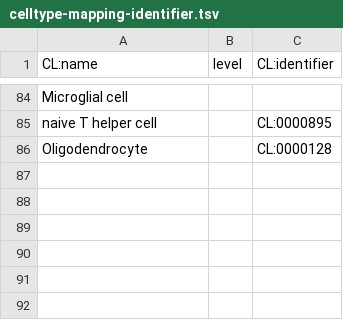
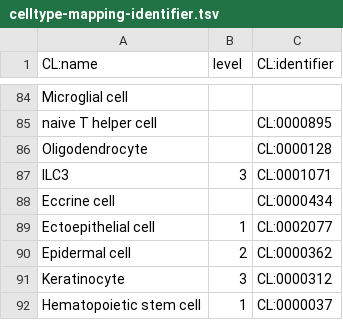
Before and after one commit to lucas-diedrich/tcell-ontology, a TSV file: data/celltype-mapping-identifier.tsv, drawn as a sheet; only a part is shown, gaps mark what is left out; the diff names each change by its address in the sheet, - before the commit and + after, or states it on an @@ line.

```diff
--- a/data/celltype-mapping-identifier.tsv
+++ b/data/celltype-mapping-identifier.tsv
+row 87: ILC3 | 3 | CL:0001071
+row 88: Eccrine cell |  | CL:0000434
+row 89: Ectoepithelial cell | 1 | CL:0002077
+row 90: Epidermal cell | 2 | CL:0000362
+row 91: Keratinocyte | 3 | CL:0000312
+row 92: Hematopoietic stem cell | 1 | CL:0000037
```
Also changed, not shown: data/celltype-mapping.tsv.
